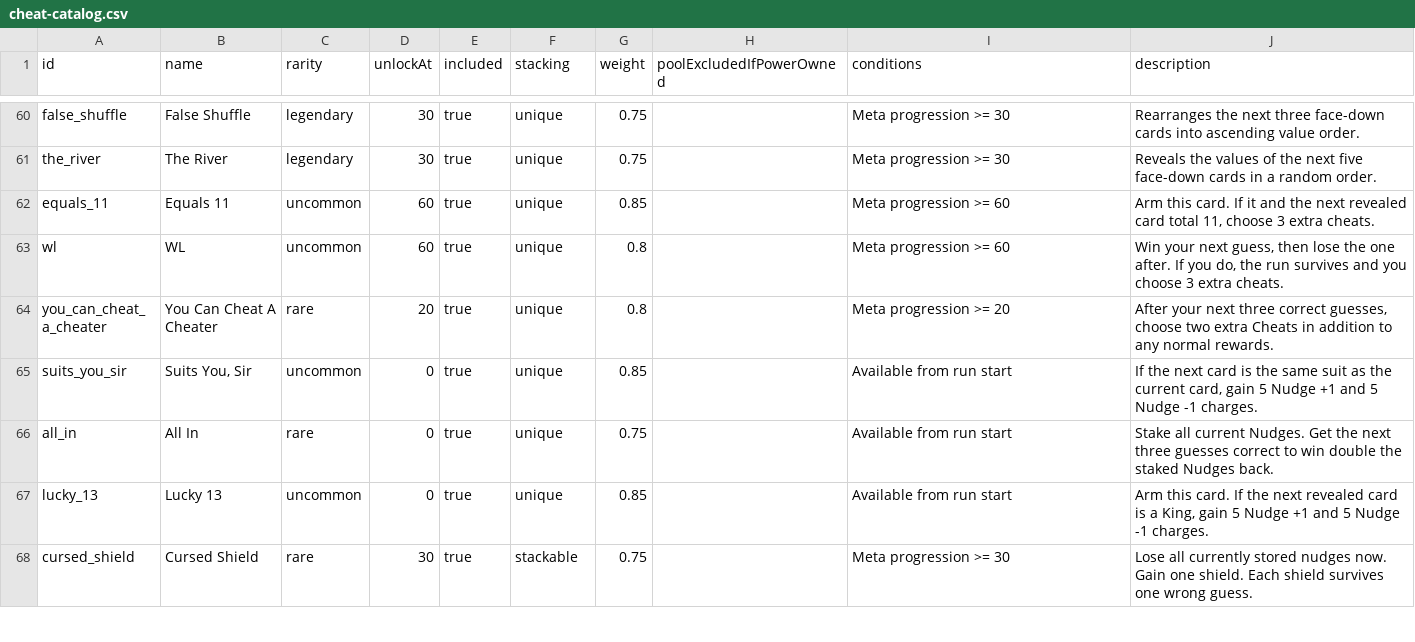
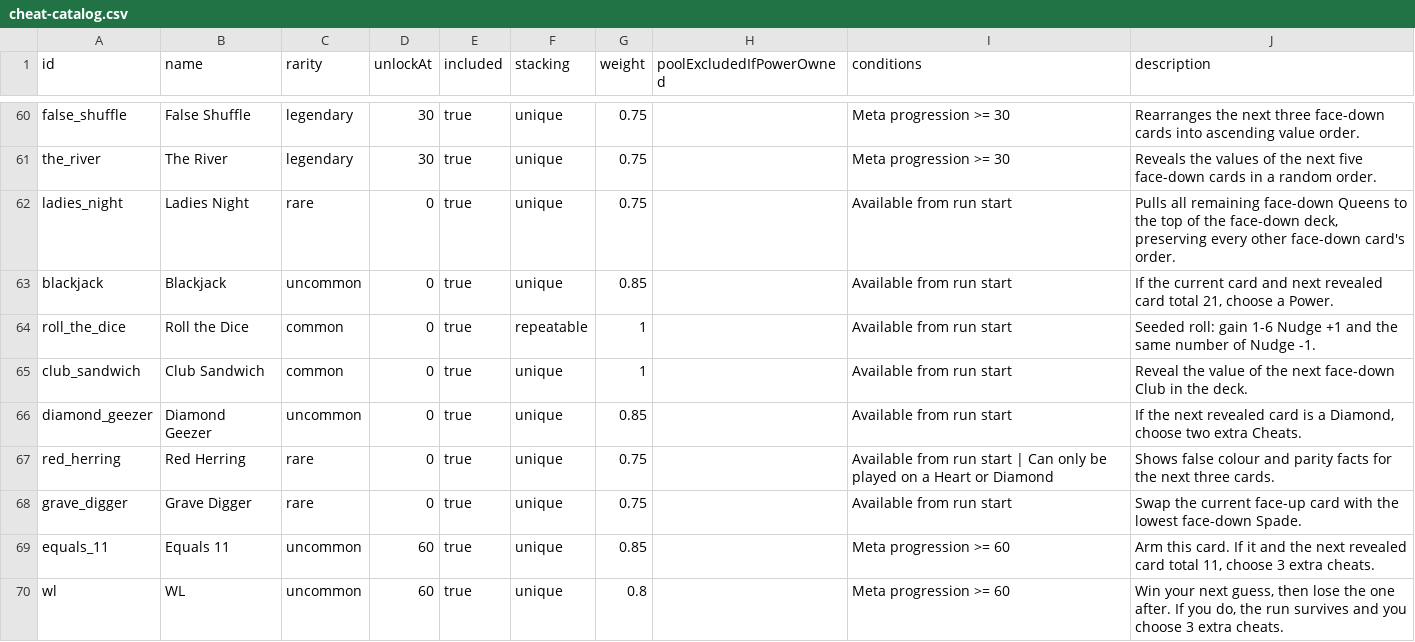
Before and after one commit to byronic-games/52, a CSV file: cheat-catalog.csv, drawn as a sheet; only a part is shown, gaps mark what is left out; the shorter side is filled out with more unchanged rows.

Commit message:
new intro UI and cheats

```diff
--- a/cheat-catalog.csv
+++ b/cheat-catalog.csv
@@ -61,2 +61,9 @@
 "the_river","The River","legendary","30","true","unique","0.75","","Meta progression >= 30","Reveals the values of the next five face-down cards in a random order."
+"ladies_night","Ladies Night","rare","0","true","unique","0.75","","Available from run start","Pulls all remaining face-down Queens to the top of the face-down deck, preserving every other face-down card's order."
+"blackjack","Blackjack","uncommon","0","true","unique","0.85","","Available from run start","If the current card and next revealed card total 21, choose a Power."
+"roll_the_dice","Roll the Dice","common","0","true","repeatable","1","","Available from run start","Seeded roll: gain 1-6 Nudge +1 and the same number of Nudge -1."
+"club_sandwich","Club Sandwich","common","0","true","unique","1","","Available from run start","Reveal the value of the next face-down Club in the deck."
+"diamond_geezer","Diamond Geezer","uncommon","0","true","unique","0.85","","Available from run start","If the next revealed card is a Diamond, choose two extra Cheats."
+"red_herring","Red Herring","rare","0","true","unique","0.75","","Available from run start | Can only be played on a Heart or Diamond","Shows false colour and parity facts for the next three cards."
+"grave_digger","Grave Digger","rare","0","true","unique","0.75","","Available from run start","Swap the current face-up card with the lowest face-down Spade."
 "equals_11","Equals 11","uncommon","60","true","unique","0.85","","Meta progression >= 60","Arm this card. If it and the next revealed card total 11, choose 3 extra cheats."
```
Also changed, not shown: 19 other files.
